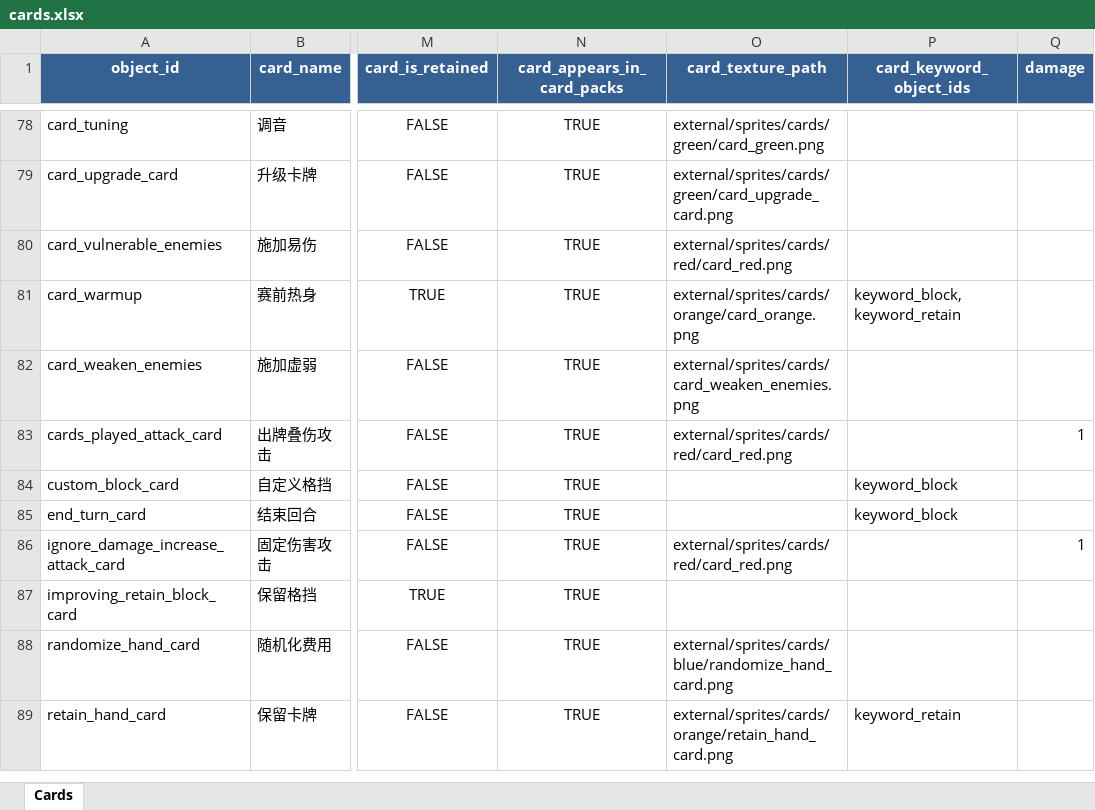
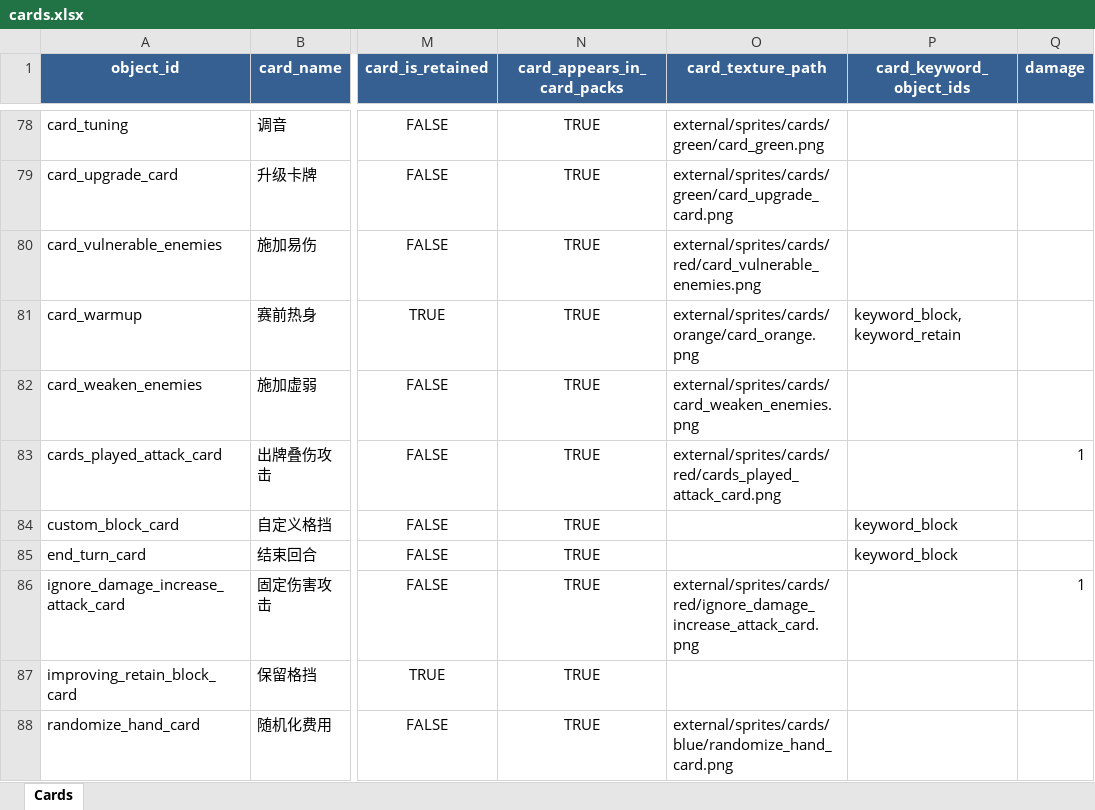
Before and after one commit to KiraXT/Slay-The-Robot, an Excel workbook: external/config/cards.xlsx, sheet Cards, drawn as a sheet; only a part is shown, gaps mark what is left out; the shorter side is filled out with more unchanged rows; values as stored, in another font and other column widths than the file's, no borders; the diff covers the shown part only; the diff names each change by its address in the sheet, - before the commit and + after, or states it on an @@ line.

Commit message:
art: add individual red card illustrations

```diff
--- a/external/config/cards.xlsx (sheet Cards)
+++ b/external/config/cards.xlsx (sheet Cards)
-O80 (card_texture_path): external/sprites/cards/red/card_red.png
+O80 (card_texture_path): external/sprites/cards/red/card_vulnerable_enemies.png
-O83 (card_texture_path): external/sprites/cards/red/card_red.png
+O83 (card_texture_path): external/sprites/cards/red/cards_played_attack_card.png
-O86 (card_texture_path): external/sprites/cards/red/card_red.png
+O86 (card_texture_path): external/sprites/cards/red/ignore_damage_increase_attack_card.png
```
Also changed, not shown: 16 edited cells elsewhere in this sheet, 20 other files.
